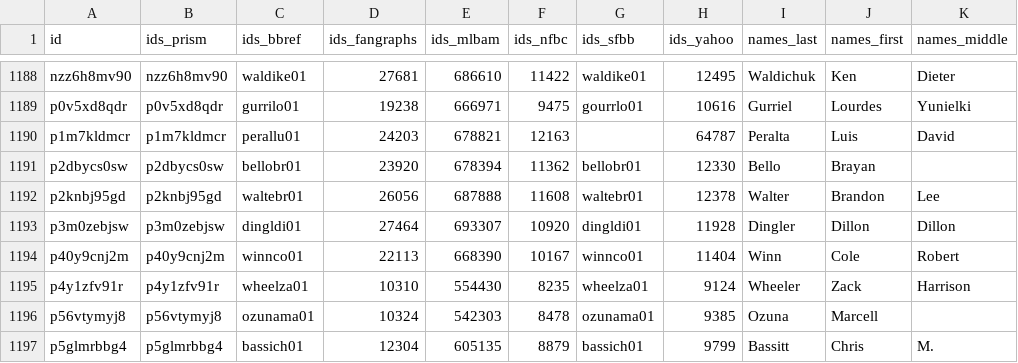
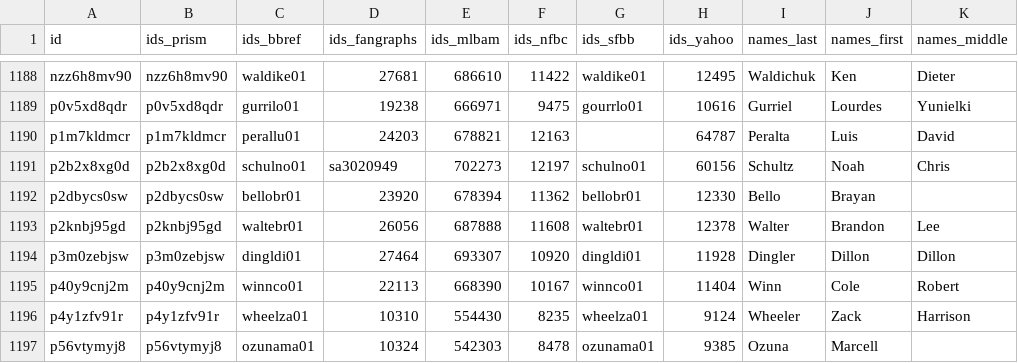
Before and after one commit to StatsVine/prism-registry, a CSV file: exports/mlb/player_ids/player_ids.csv, drawn as a sheet; only a part is shown, gaps mark what is left out; the shorter side is filled out with more unchanged rows; the diff names each change by its address in the sheet, - before the commit and + after, or states it on an @@ line.

```diff
--- a/exports/mlb/player_ids/player_ids.csv
+++ b/exports/mlb/player_ids/player_ids.csv
+row 1191: p2b2x8xg0d | p2b2x8xg0d | schulno01 | sa3020949 | 702273 | 12197 | schulno01 | 60156 | Schultz | Noah | Chris
```
Also changed, not shown: exports/mlb/players_mlb_profile/players_mlb_profile.csv, exports/mlb/players_mlb_roster/players_mlb_roster.csv, 45 other files.
